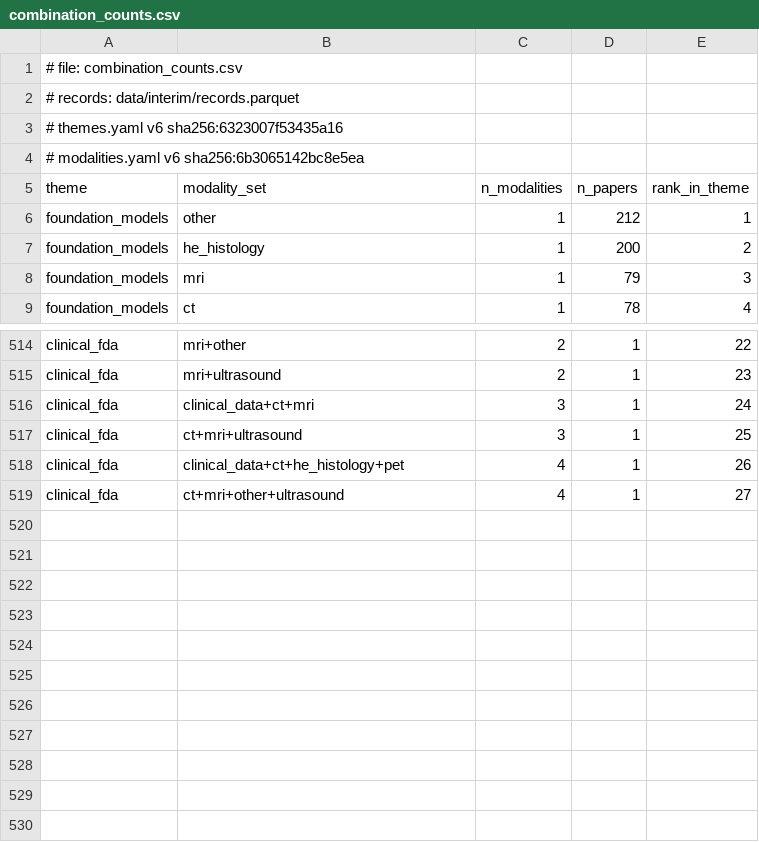
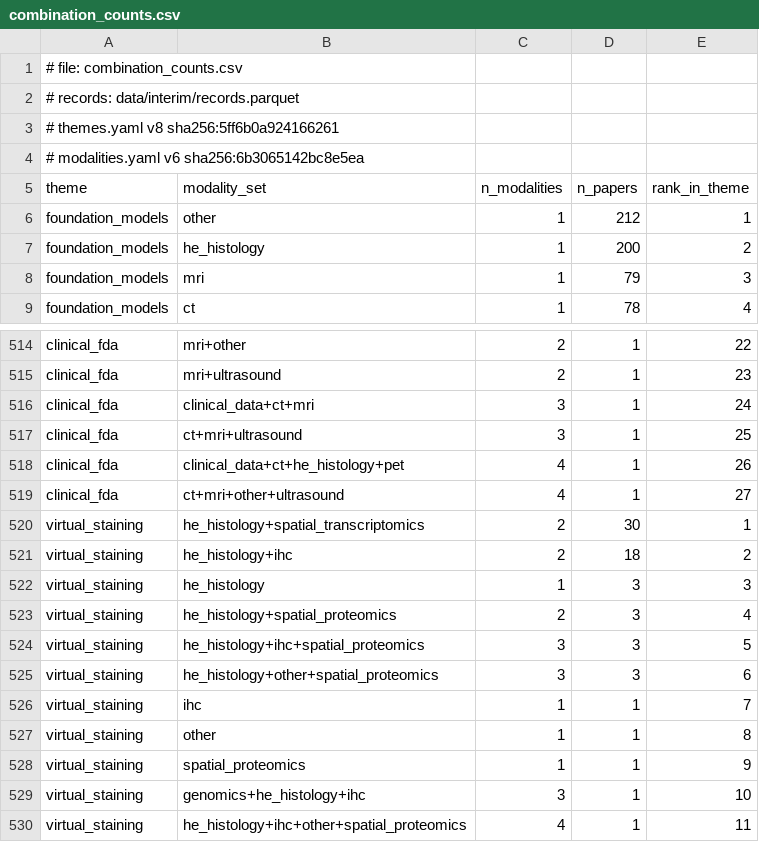
Before and after one commit to emcramer/ccr-ai-rads-path-review-2026, a CSV file: figures/trends-figure/data/processed/combination_counts.csv, drawn as a sheet; only a part is shown, gaps mark what is left out.

```diff
--- a/figures/trends-figure/data/processed/combination_counts.csv
+++ b/figures/trends-figure/data/processed/combination_counts.csv
@@ -2,3 +2,3 @@
 # records: data/interim/records.parquet
-# themes.yaml v6 sha256:6323007f53435a16
+# themes.yaml v8 sha256:5ff6b0a924166261
 # modalities.yaml v6 sha256:6b3065142bc8e5ea
@@ -519 +519,12 @@ clinical_fda,clinical_data+ct+he_histology+pet,4,1,26
 clinical_fda,ct+mri+other+ultrasound,4,1,27
+virtual_staining,he_histology+spatial_transcriptomics,2,30,1
+virtual_staining,he_histology+ihc,2,18,2
+virtual_staining,he_histology,1,3,3
+virtual_staining,he_histology+spatial_proteomics,2,3,4
+virtual_staining,he_histology+ihc+spatial_proteomics,3,3,5
+virtual_staining,he_histology+other+spatial_proteomics,3,3,6
+virtual_staining,ihc,1,1,7
+virtual_staining,other,1,1,8
+virtual_staining,spatial_proteomics,1,1,9
+virtual_staining,genomics+he_histology+ihc,3,1,10
+virtual_staining,he_histology+ihc+other+spatial_proteomics,4,1,11
```
Also changed, not shown: 34 other files.
